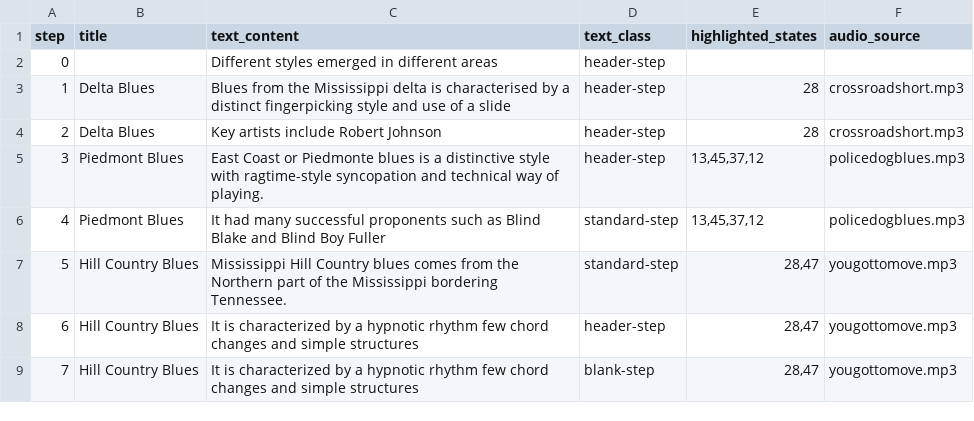
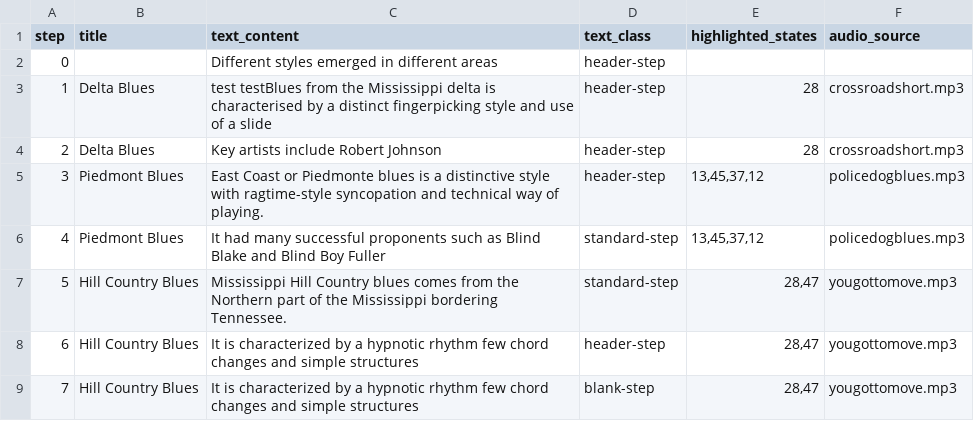
Before and after one commit to broadpeter/blues, a CSV file: stages.csv, drawn as a sheet.

Commit message:
Update stages.csv

```diff
--- a/stages.csv
+++ b/stages.csv
@@ -2,3 +2,3 @@ step,title,text_content,text_class,highlighted_states,audio_source
 0,,Different styles emerged in different areas,header-step,,
-1,Delta Blues,Blues from the Mississippi delta is characterised by a distinct fingerpicking style and use of a slide,header-step,28,crossroadshort.mp3
+1,Delta Blues,test testBlues from the Mississippi delta is characterised by a distinct fingerpicking style and use of a slide,header-step,28,crossroadshort.mp3
 2,Delta Blues,Key artists include Robert Johnson,header-step,28,crossroadshort.mp3
```
